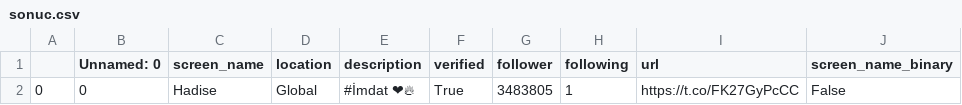
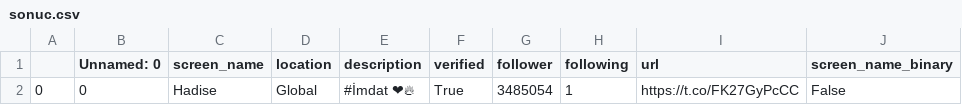
Before and after one commit to BerfinYaliniz/TwitterTrollDetectionSystem, a CSV file: data/sonuc.csv, drawn as a sheet; only a part is shown; the diff names each change by its address in the sheet, - before the commit and + after, or states it on an @@ line.

```diff
--- a/data/sonuc.csv
+++ b/data/sonuc.csv
-G2 (follower): 3483805
+G2 (follower): 3485054
```
Also changed, not shown: 22 other files.
